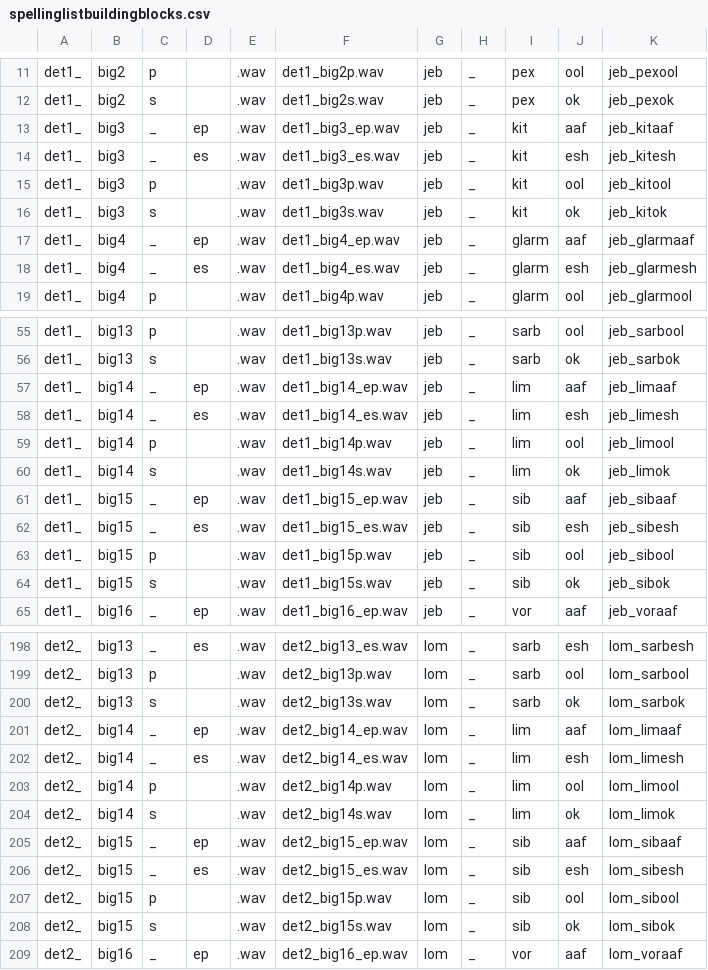
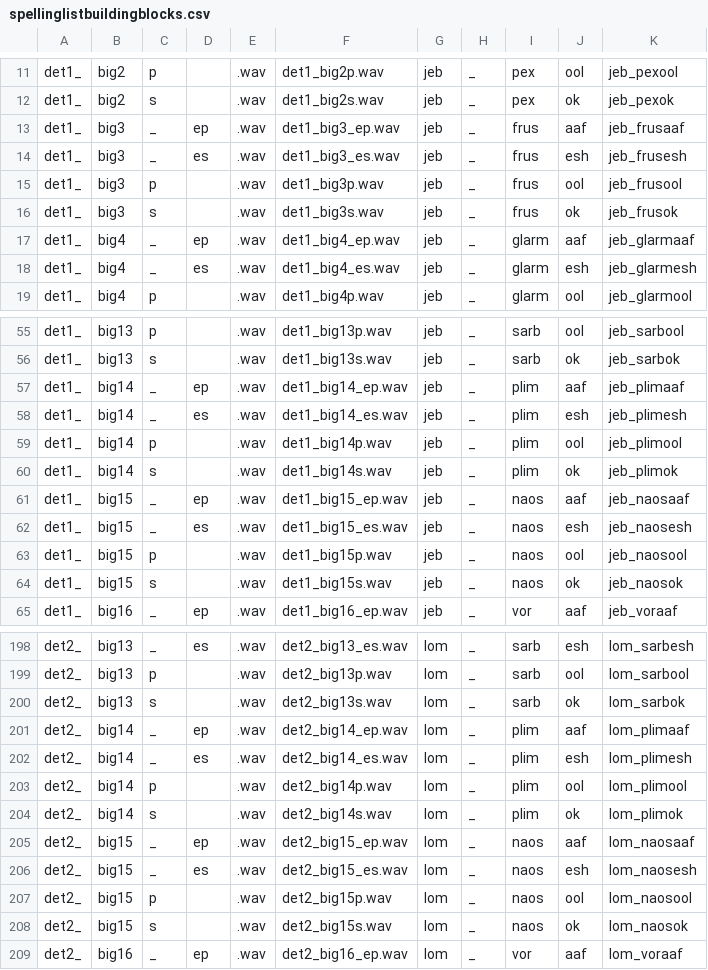
Before and after one commit to miriam-lebowitz/ALL-original, a CSV file: elise/static/elise/sound/combinedsounds/spellinglistbuildingblocks.csv, drawn as a sheet; only a part is shown, gaps mark what is left out; the diff covers the shown part only.

Commit message:
corrected errors in sound files and prompts
Some prompts wrong, based on errors in spellingbuildingblocks.csv; corrected both. One audio file stem was not loud enough; normalized it with other audio and created those four stimuli again.

```diff
--- a/elise/static/elise/sound/combinedsounds/spellinglistbuildingblocks.csv
+++ b/elise/static/elise/sound/combinedsounds/spellinglistbuildingblocks.csv
@@ -12,6 +12,6 @@ det1_,big2,p,,.wav,det1_big2p.wav,jeb,_,pex,ool,jeb_pexool
 det1_,big2,s,,.wav,det1_big2s.wav,jeb,_,pex,ok,jeb_pexok
-det1_,big3,_,ep,.wav,det1_big3_ep.wav,jeb,_,kit,aaf,jeb_kitaaf
-det1_,big3,_,es,.wav,det1_big3_es.wav,jeb,_,kit,esh,jeb_kitesh
-det1_,big3,p,,.wav,det1_big3p.wav,jeb,_,kit,ool,jeb_kitool
-det1_,big3,s,,.wav,det1_big3s.wav,jeb,_,kit,ok,jeb_kitok
+det1_,big3,_,ep,.wav,det1_big3_ep.wav,jeb,_,frus,aaf,jeb_frusaaf
+det1_,big3,_,es,.wav,det1_big3_es.wav,jeb,_,frus,esh,jeb_frusesh
+det1_,big3,p,,.wav,det1_big3p.wav,jeb,_,frus,ool,jeb_frusool
+det1_,big3,s,,.wav,det1_big3s.wav,jeb,_,frus,ok,jeb_frusok
 det1_,big4,_,ep,.wav,det1_big4_ep.wav,jeb,_,glarm,aaf,jeb_glarmaaf
@@ -56,10 +56,10 @@ det1_,big13,p,,.wav,det1_big13p.wav,jeb,_,sarb,ool,jeb_sarbool
 det1_,big13,s,,.wav,det1_big13s.wav,jeb,_,sarb,ok,jeb_sarbok
-det1_,big14,_,ep,.wav,det1_big14_ep.wav,jeb,_,lim,aaf,jeb_limaaf
-det1_,big14,_,es,.wav,det1_big14_es.wav,jeb,_,lim,esh,jeb_limesh
-det1_,big14,p,,.wav,det1_big14p.wav,jeb,_,lim,ool,jeb_limool
-det1_,big14,s,,.wav,det1_big14s.wav,jeb,_,lim,ok,jeb_limok
-det1_,big15,_,ep,.wav,det1_big15_ep.wav,jeb,_,sib,aaf,jeb_sibaaf
-det1_,big15,_,es,.wav,det1_big15_es.wav,jeb,_,sib,esh,jeb_sibesh
-det1_,big15,p,,.wav,det1_big15p.wav,jeb,_,sib,ool,jeb_sibool
-det1_,big15,s,,.wav,det1_big15s.wav,jeb,_,sib,ok,jeb_sibok
+det1_,big14,_,ep,.wav,det1_big14_ep.wav,jeb,_,plim,aaf,jeb_plimaaf
+det1_,big14,_,es,.wav,det1_big14_es.wav,jeb,_,plim,esh,jeb_plimesh
+det1_,big14,p,,.wav,det1_big14p.wav,jeb,_,plim,ool,jeb_plimool
+det1_,big14,s,,.wav,det1_big14s.wav,jeb,_,plim,ok,jeb_plimok
+det1_,big15,_,ep,.wav,det1_big15_ep.wav,jeb,_,naos,aaf,jeb_naosaaf
+det1_,big15,_,es,.wav,det1_big15_es.wav,jeb,_,naos,esh,jeb_naosesh
+det1_,big15,p,,.wav,det1_big15p.wav,jeb,_,naos,ool,jeb_naosool
+det1_,big15,s,,.wav,det1_big15s.wav,jeb,_,naos,ok,jeb_naosok
 det1_,big16,_,ep,.wav,det1_big16_ep.wav,jeb,_,vor,aaf,jeb_voraaf
@@ -200,10 +200,10 @@ det2_,big13,p,,.wav,det2_big13p.wav,lom,_,sarb,ool,lom_sarbool
 det2_,big13,s,,.wav,det2_big13s.wav,lom,_,sarb,ok,lom_sarbok
-det2_,big14,_,ep,.wav,det2_big14_ep.wav,lom,_,lim,aaf,lom_limaaf
-det2_,big14,_,es,.wav,det2_big14_es.wav,lom,_,lim,esh,lom_limesh
-det2_,big14,p,,.wav,det2_big14p.wav,lom,_,lim,ool,lom_limool
-det2_,big14,s,,.wav,det2_big14s.wav,lom,_,lim,ok,lom_limok
-det2_,big15,_,ep,.wav,det2_big15_ep.wav,lom,_,sib,aaf,lom_sibaaf
-det2_,big15,_,es,.wav,det2_big15_es.wav,lom,_,sib,esh,lom_sibesh
-det2_,big15,p,,.wav,det2_big15p.wav,lom,_,sib,ool,lom_sibool
-det2_,big15,s,,.wav,det2_big15s.wav,lom,_,sib,ok,lom_sibok
+det2_,big14,_,ep,.wav,det2_big14_ep.wav,lom,_,plim,aaf,lom_plimaaf
+det2_,big14,_,es,.wav,det2_big14_es.wav,lom,_,plim,esh,lom_plimesh
+det2_,big14,p,,.wav,det2_big14p.wav,lom,_,plim,ool,lom_plimool
+det2_,big14,s,,.wav,det2_big14s.wav,lom,_,plim,ok,lom_plimok
+det2_,big15,_,ep,.wav,det2_big15_ep.wav,lom,_,naos,aaf,lom_naosaaf
+det2_,big15,_,es,.wav,det2_big15_es.wav,lom,_,naos,esh,lom_naosesh
+det2_,big15,p,,.wav,det2_big15p.wav,lom,_,naos,ool,lom_naosool
+det2_,big15,s,,.wav,det2_big15s.wav,lom,_,naos,ok,lom_naosok
 det2_,big16,_,ep,.wav,det2_big16_ep.wav,lom,_,vor,aaf,lom_voraaf
```
Also changed, not shown: 120 edited cells elsewhere in this file, 5 other files.
